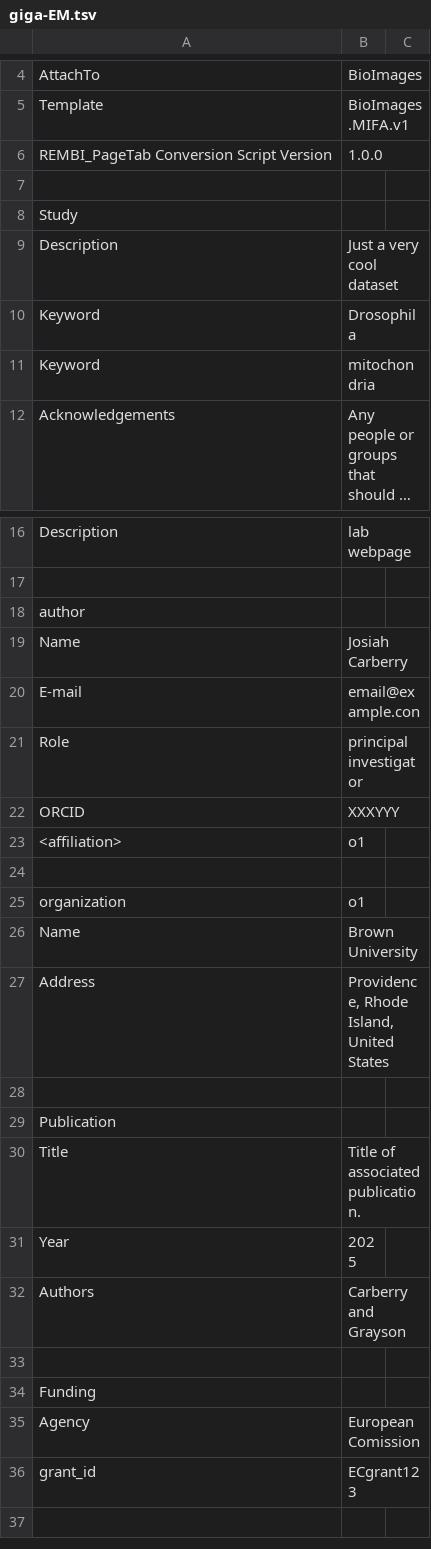
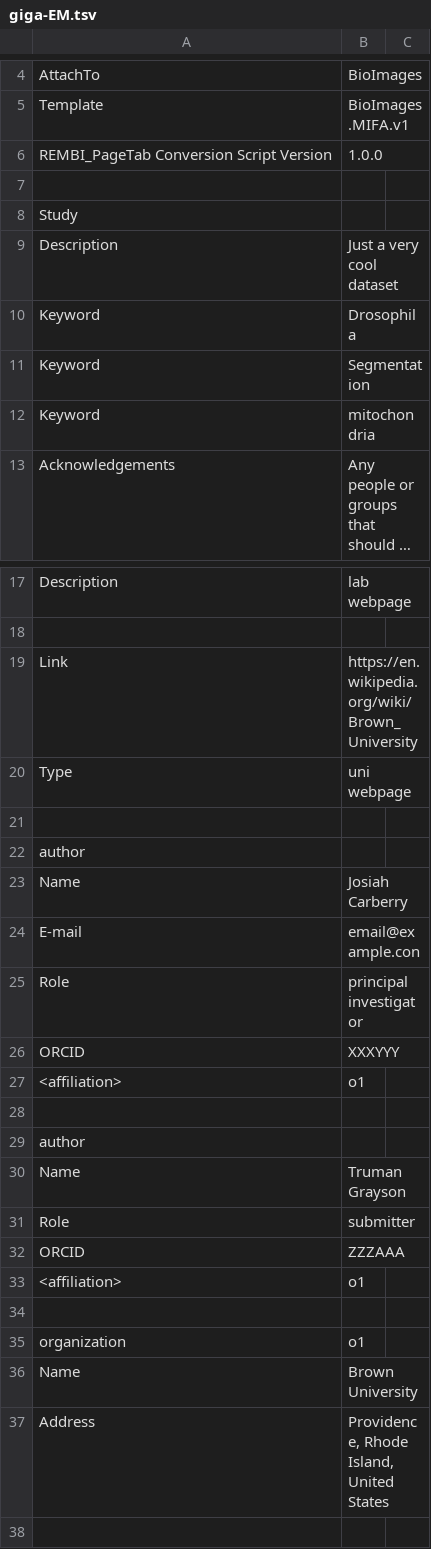
Before and after one commit to BioImage-Archive/bia-agent, a TSV file: examples/output/giga-EM.tsv, drawn as a sheet; only a part is shown, gaps mark what is left out; the shorter side is filled out with more unchanged rows; long unchanged cells end in …; the diff names each change by its address in the sheet, - before the commit and + after, or states it on an @@ line.

Commit message:
Preserve giga-EM values alongside comment cells

```diff
--- a/examples/output/giga-EM.tsv
+++ b/examples/output/giga-EM.tsv
+row 11: Keyword | Segmentation
+row 19: Link | https://en.wikipedia.org/wiki/Brown_University
+row 20: Type | uni webpage
+row 21: (empty)
+row 27: <affiliation> | o1
+row 28: (empty)
+row 29: author
+row 30: Name | Truman Grayson
+row 31: Role | submitter
+row 32: ORCID | ZZZAAA
```
Also changed, not shown: 1 other file.
